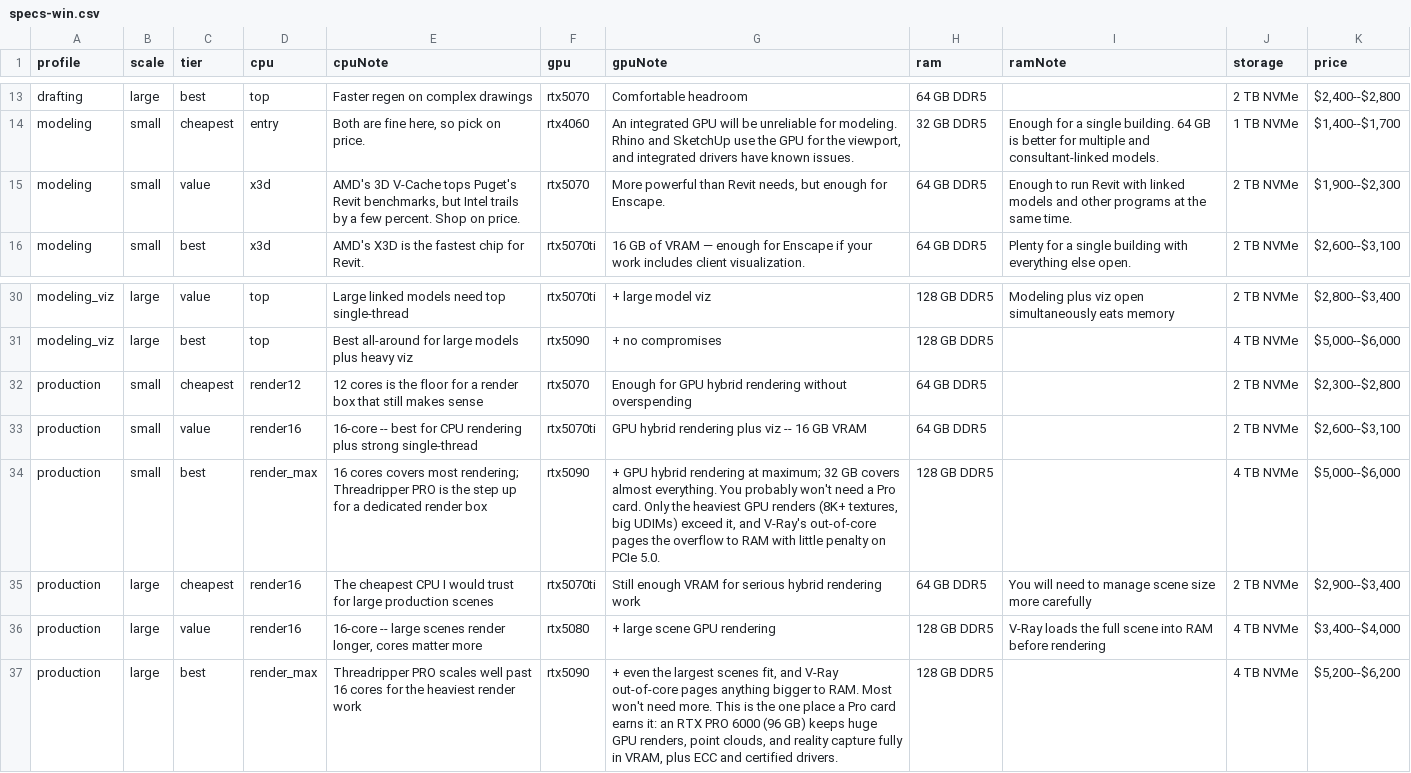
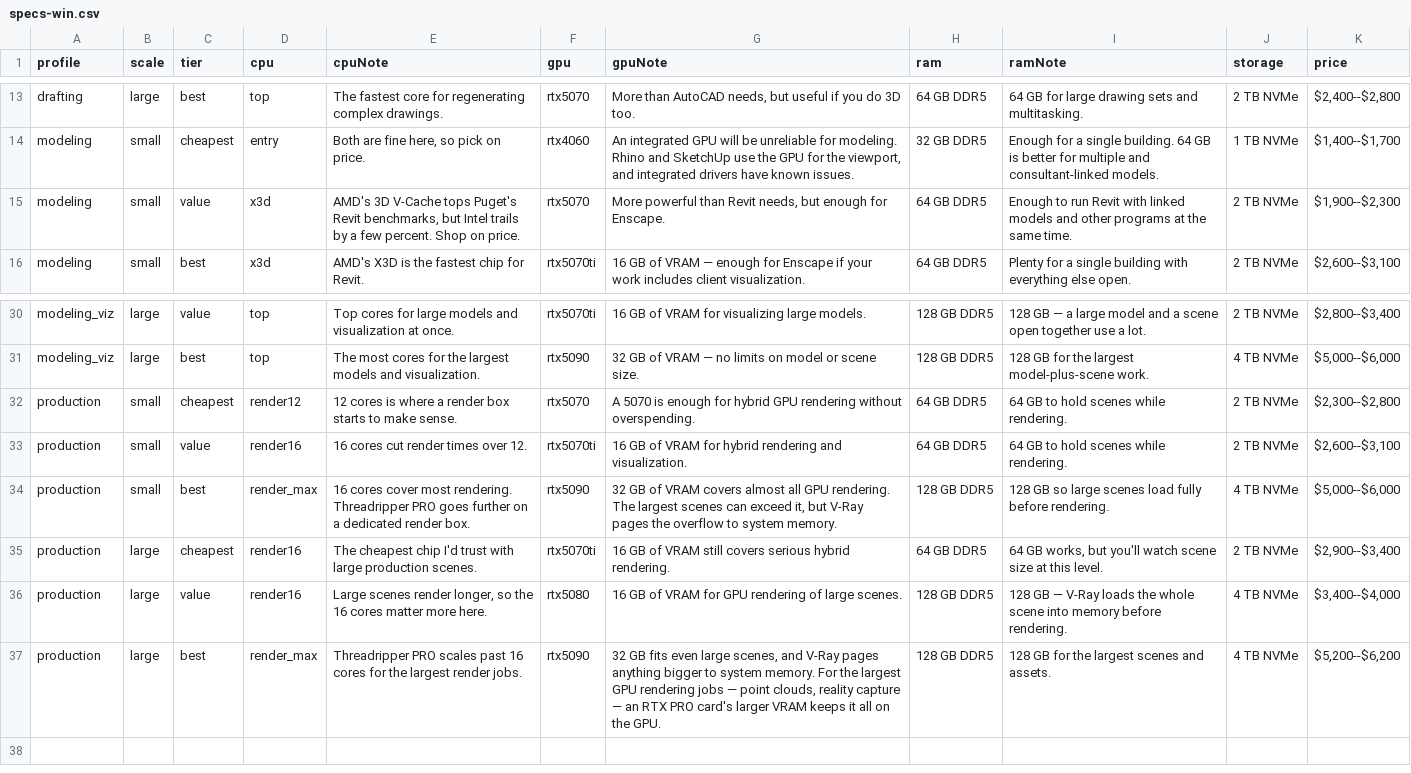
Before and after one commit to mstinnett/architecturetools, a CSV file: data/specs-win.csv, drawn as a sheet; only a part is shown, gaps mark what is left out; the diff covers the shown part only; the diff names each change by its address in the sheet, - before the commit and + after, or states it on an @@ line.

```diff
--- a/data/specs-win.csv
+++ b/data/specs-win.csv
-E13 (cpuNote): Faster regen on complex drawings
+E13 (cpuNote): The fastest core for regenerating complex drawings.
-G13 (gpuNote): Comfortable headroom
+G13 (gpuNote): More than AutoCAD needs, but useful if you do 3D too.
-I13 (ramNote): (empty)
+I13 (ramNote): 64 GB for large drawing sets and multitasking.
-E30 (cpuNote): Large linked models need top single-thread
+E30 (cpuNote): Top cores for large models and visualization at once.
-G30 (gpuNote): + large model viz
+G30 (gpuNote): 16 GB of VRAM for visualizing large models.
-I30 (ramNote): Modeling plus viz open simultaneously eats memory
+I30 (ramNote): 128 GB — a large model and a scene open together use a lot.
-E31 (cpuNote): Best all-around for large models plus heavy viz
+E31 (cpuNote): The most cores for the largest models and visualization.
-G31 (gpuNote): + no compromises
+G31 (gpuNote): 32 GB of VRAM — no limits on model or scene size.
-I31 (ramNote): (empty)
+I31 (ramNote): 128 GB for the largest model-plus-scene work.
-E32 (cpuNote): …cores is the floor for a render box that still makes sense
+E32 (cpuNote): …cores is where a render box starts to make sense.
-G32 (gpuNote): Enough for GPU hybrid rendering without overspending
+G32 (gpuNote): A 5070 is enough for hybrid GPU rendering without overspending.
-I32:I33 (ramNote): (empty)
+I32:I33 (ramNote): 64 GB to hold scenes while rendering.
-E33 (cpuNote): 16-core -- best for CPU rendering plus strong single-thread
+E33 (cpuNote): 16 cores cut render times over 12.
-G33 (gpuNote): GPU hybrid rendering plus viz -- 16 GB VRAM
+G33 (gpuNote): 16 GB of VRAM for hybrid rendering and visualization.
-E34 (cpuNote): 16 cores covers most rendering; Threadripper PRO is the step up for a dedicated render box
+E34 (cpuNote): 16 cores cover most rendering. Threadripper PRO goes further on a dedicated render box.
-G34 (gpuNote): + GPU hybrid rendering at maximum; 32 GB covers almost everything. You probably won't need a Pro card. Only the heaviest GPU renders (8K+ textures, big UDIMs) exceed it, and V-Ray's out-of-core pages the overflow to RAM with little penalty on PCIe 5.0.
+G34 (gpuNote): 32 GB of VRAM covers almost all GPU rendering. The largest scenes can exceed it, but V-Ray pages the overflow to system memory.
-I34 (ramNote): (empty)
+I34 (ramNote): 128 GB so large scenes load fully before rendering.
-E35 (cpuNote): The cheapest CPU I would trust for large production scenes
+E35 (cpuNote): The cheapest chip I'd trust with large production scenes.
-G35 (gpuNote): Still enough VRAM for serious hybrid rendering work
+G35 (gpuNote): 16 GB of VRAM still covers serious hybrid rendering.
-I35 (ramNote): You will need to manage scene size more carefully
+I35 (ramNote): 64 GB works, but you'll watch scene size at this level.
-E36 (cpuNote): 16-core -- large scenes render longer, cores matter more
+E36 (cpuNote): Large scenes render longer, so the 16 cores matter more here.
-G36 (gpuNote): + large scene GPU rendering
+G36 (gpuNote): 16 GB of VRAM for GPU rendering of large scenes.
-I36 (ramNote): V-Ray loads the full scene into RAM before rendering
+I36 (ramNote): 128 GB — V-Ray loads the whole scene into memory before rendering.
-E37 (cpuNote): …PRO scales well past 16 cores for the heaviest render work
+E37 (cpuNote): …PRO scales past 16 cores for the largest render jobs.
-G37 (gpuNote): + even the largest scenes fit, and V-Ray out-of-core pages anything bigger to RAM. Most won't need more. This is the one place a Pro card earns it: an RTX PRO 6000 (96 GB) keeps huge GPU renders, point clouds, and reality capture fully in VRAM, plus ECC and certified drivers.
+G37 (gpuNote): 32 GB fits even large scenes, and V-Ray pages anything bigger to system memory. For the largest GPU rendering jobs — point clouds, reality capture — an RTX PRO card's larger VRAM keeps it all on the GPU.
-I37 (ramNote): (empty)
+I37 (ramNote): 128 GB for the largest scenes and assets.
```
Also changed, not shown: 63 edited cells elsewhere in this file, data/priorities.csv, 1 other file.
